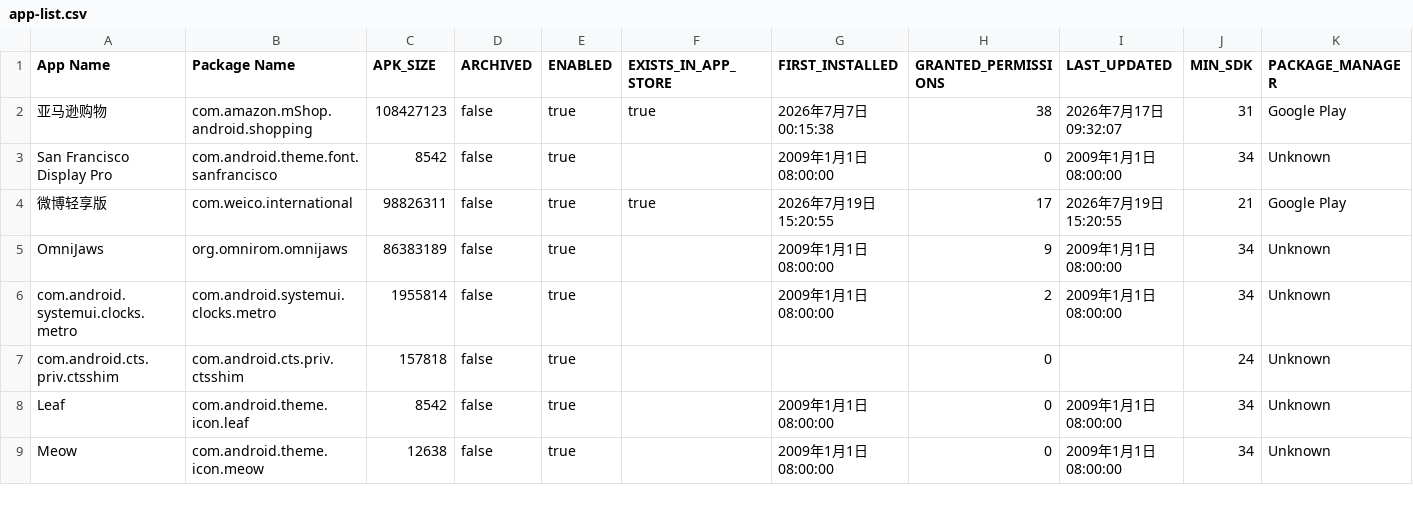
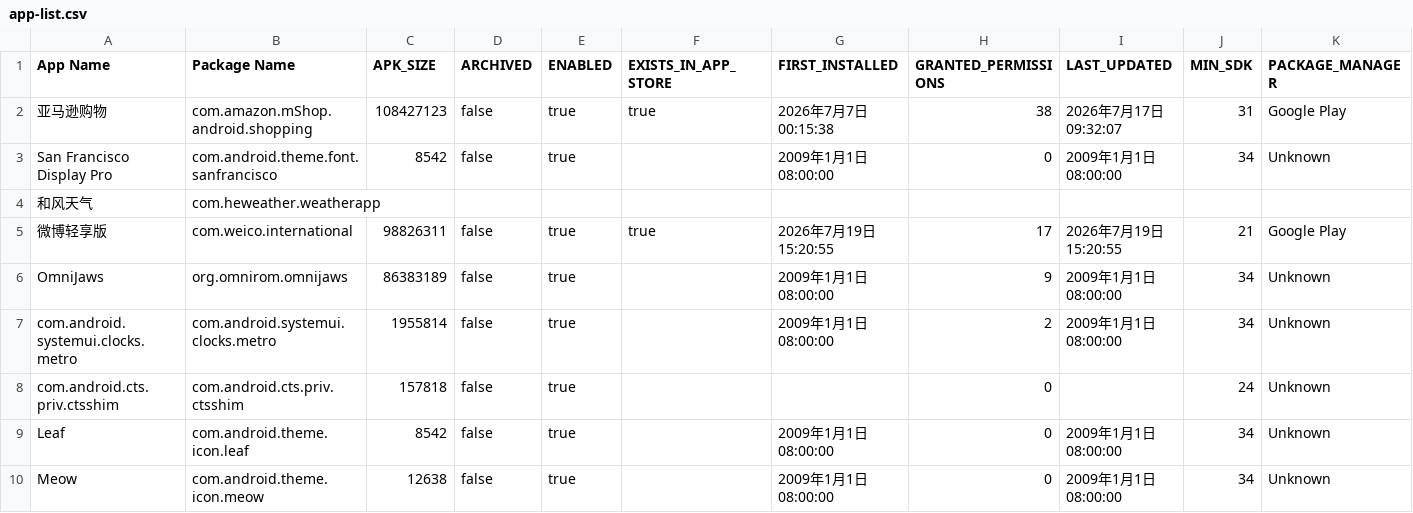
Before and after one commit to liuxiaotao86/ClashMetaForAndroid, a CSV file: app-list.csv, drawn as a sheet; only a part is shown; rows hold the shown columns only; the diff names each change by its address in the sheet, - before the commit and + after, or states it on an @@ line.

Commit message:
Update app-list.csv

```diff
--- a/app-list.csv
+++ b/app-list.csv
+row 4: 和风天气 | com.heweather.weatherapp
```
